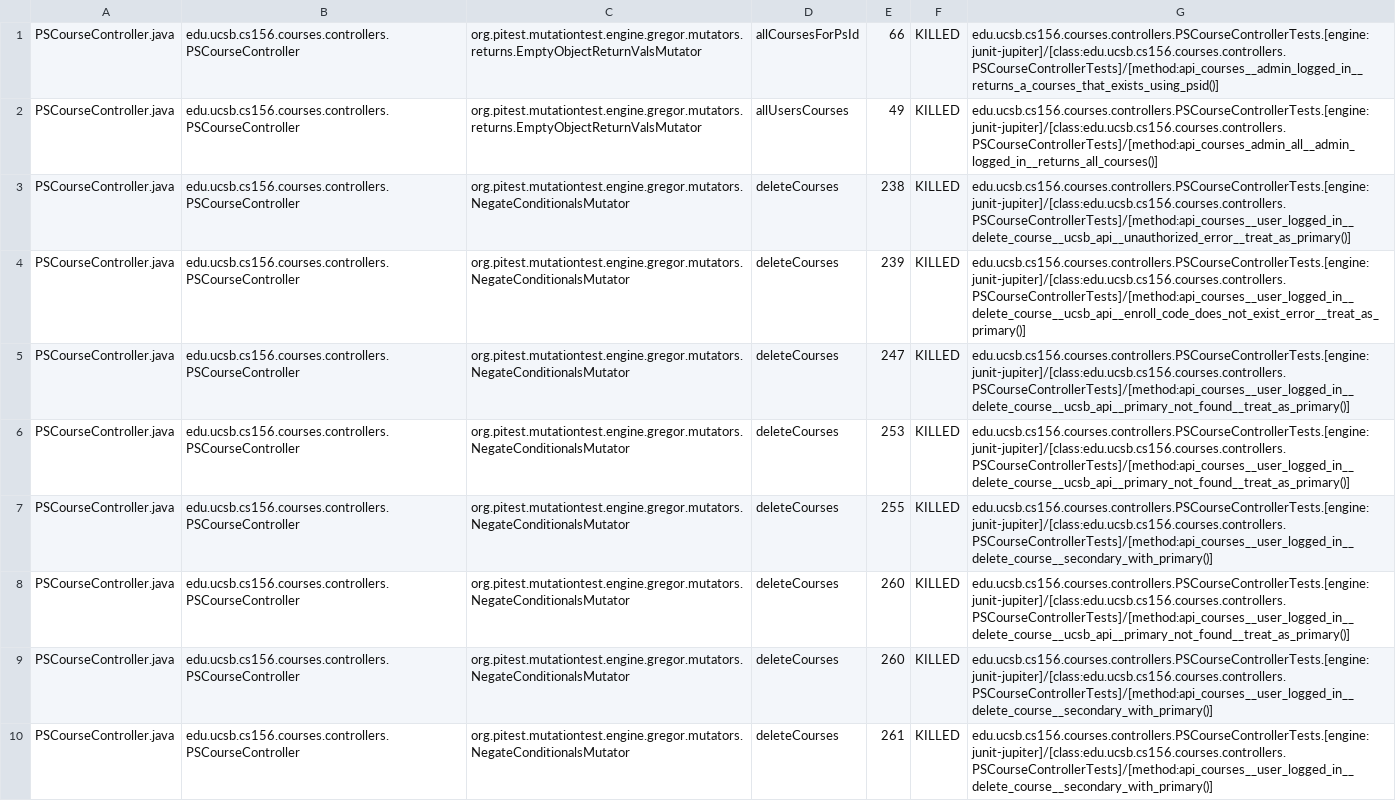
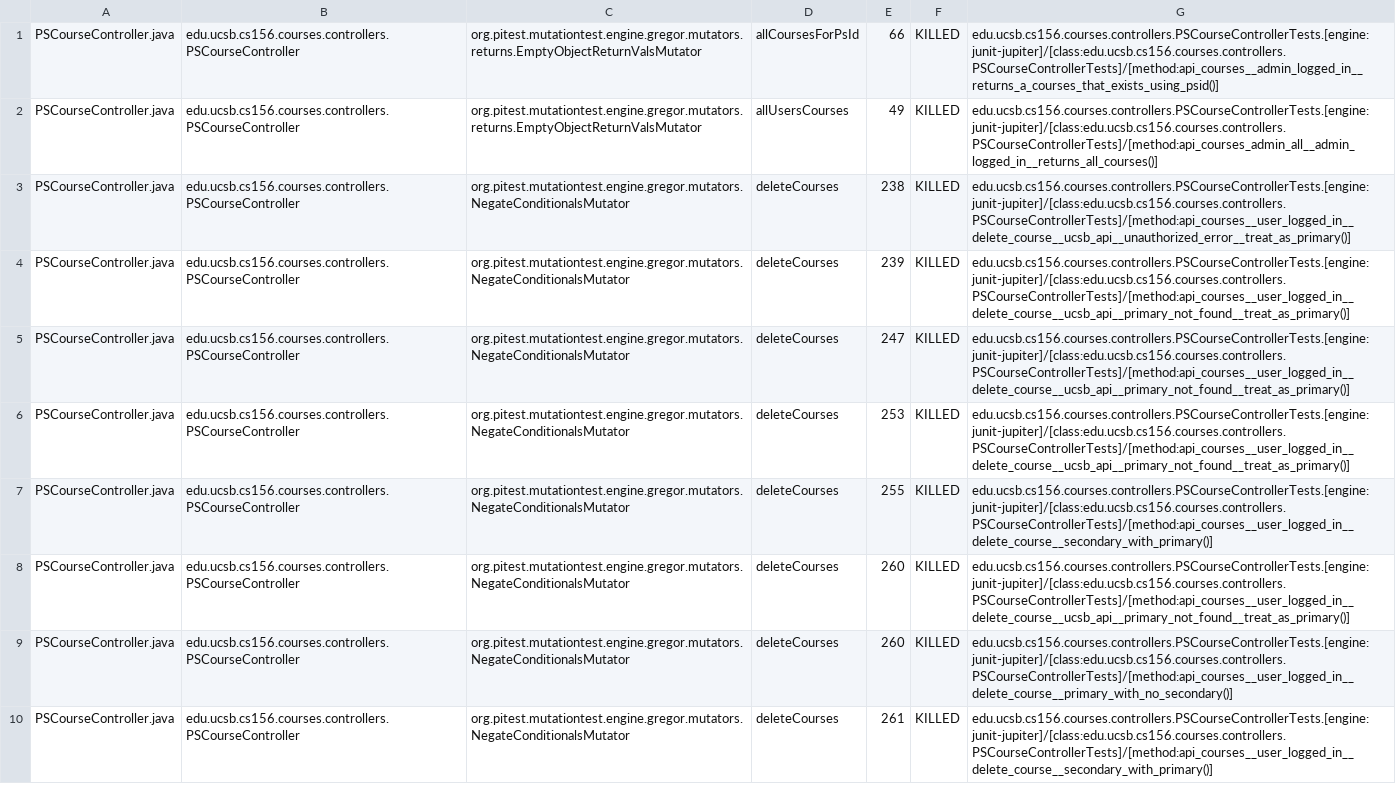
Before and after one commit to ucsb-cs156-s26/proj-courses-s26-02, a CSV file: prs/22/pitest/mutations.csv, drawn as a sheet; only a part is shown; the diff covers the shown part only.

Commit message:
Deploying to gh-pages from @ ucsb-cs156-s26/proj-courses-s26-02@c171e3917548f6da0742cc97f891d8571323cfad 🚀

```diff
--- a/prs/22/pitest/mutations.csv
+++ b/prs/22/pitest/mutations.csv
@@ -3,3 +3,3 @@ PSCourseController.java,edu.ucsb.cs156.courses.controllers.PSCourseController,or
 PSCourseController.java,edu.ucsb.cs156.courses.controllers.PSCourseController,org.pitest.mutationtest.engine.gregor.mutators.NegateConditionalsMutator,deleteCourses,238,KILLED,edu.ucsb.cs156.courses.controllers.PSCourseControllerTests.[engine:junit-jupiter]/[class:edu.ucsb.cs156.courses.controllers.PSCourseControllerTests]/[method:api_courses__user_logged_in__delete_course__ucsb_api__unauthorized_error__treat_as_primary()]
-PSCourseController.java,edu.ucsb.cs156.courses.controllers.PSCourseController,org.pitest.mutationtest.engine.gregor.mutators.NegateConditionalsMutator,deleteCourses,239,KILLED,edu.ucsb.cs156.courses.controllers.PSCourseControllerTests.[engine:junit-jupiter]/[class:edu.ucsb.cs156.courses.controllers.PSCourseControllerTests]/[method:api_courses__user_logged_in__delete_course__ucsb_api__enroll_code_does_not_exist_error__treat_as_primary()]
+PSCourseController.java,edu.ucsb.cs156.courses.controllers.PSCourseController,org.pitest.mutationtest.engine.gregor.mutators.NegateConditionalsMutator,deleteCourses,239,KILLED,edu.ucsb.cs156.courses.controllers.PSCourseControllerTests.[engine:junit-jupiter]/[class:edu.ucsb.cs156.courses.controllers.PSCourseControllerTests]/[method:api_courses__user_logged_in__delete_course__ucsb_api__primary_not_found__treat_as_primary()]
 PSCourseController.java,edu.ucsb.cs156.courses.controllers.PSCourseController,org.pitest.mutationtest.engine.gregor.mutators.NegateConditionalsMutator,deleteCourses,247,KILLED,edu.ucsb.cs156.courses.controllers.PSCourseControllerTests.[engine:junit-jupiter]/[class:edu.ucsb.cs156.courses.controllers.PSCourseControllerTests]/[method:api_courses__user_logged_in__delete_course__ucsb_api__primary_not_found__treat_as_primary()]
@@ -8,3 +8,3 @@ PSCourseController.java,edu.ucsb.cs156.courses.controllers.PSCourseController,or
 PSCourseController.java,edu.ucsb.cs156.courses.controllers.PSCourseController,org.pitest.mutationtest.engine.gregor.mutators.NegateConditionalsMutator,deleteCourses,260,KILLED,edu.ucsb.cs156.courses.controllers.PSCourseControllerTests.[engine:junit-jupiter]/[class:edu.ucsb.cs156.courses.controllers.PSCourseControllerTests]/[method:api_courses__user_logged_in__delete_course__ucsb_api__primary_not_found__treat_as_primary()]
-PSCourseController.java,edu.ucsb.cs156.courses.controllers.PSCourseController,org.pitest.mutationtest.engine.gregor.mutators.NegateConditionalsMutator,deleteCourses,260,KILLED,edu.ucsb.cs156.courses.controllers.PSCourseControllerTests.[engine:junit-jupiter]/[class:edu.ucsb.cs156.courses.controllers.PSCourseControllerTests]/[method:api_courses__user_logged_in__delete_course__secondary_with_primary()]
+PSCourseController.java,edu.ucsb.cs156.courses.controllers.PSCourseController,org.pitest.mutationtest.engine.gregor.mutators.NegateConditionalsMutator,deleteCourses,260,KILLED,edu.ucsb.cs156.courses.controllers.PSCourseControllerTests.[engine:junit-jupiter]/[class:edu.ucsb.cs156.courses.controllers.PSCourseControllerTests]/[method:api_courses__user_logged_in__delete_course__primary_with_no_secondary()]
 PSCourseController.java,edu.ucsb.cs156.courses.controllers.PSCourseController,org.pitest.mutationtest.engine.gregor.mutators.NegateConditionalsMutator,deleteCourses,261,KILLED,edu.ucsb.cs156.courses.controllers.PSCourseControllerTests.[engine:junit-jupiter]/[class:edu.ucsb.cs156.courses.controllers.PSCourseControllerTests]/[method:api_courses__user_logged_in__delete_course__secondary_with_primary()]
```
Also changed, not shown: 53 edited cells elsewhere in this file, 52 other files.
